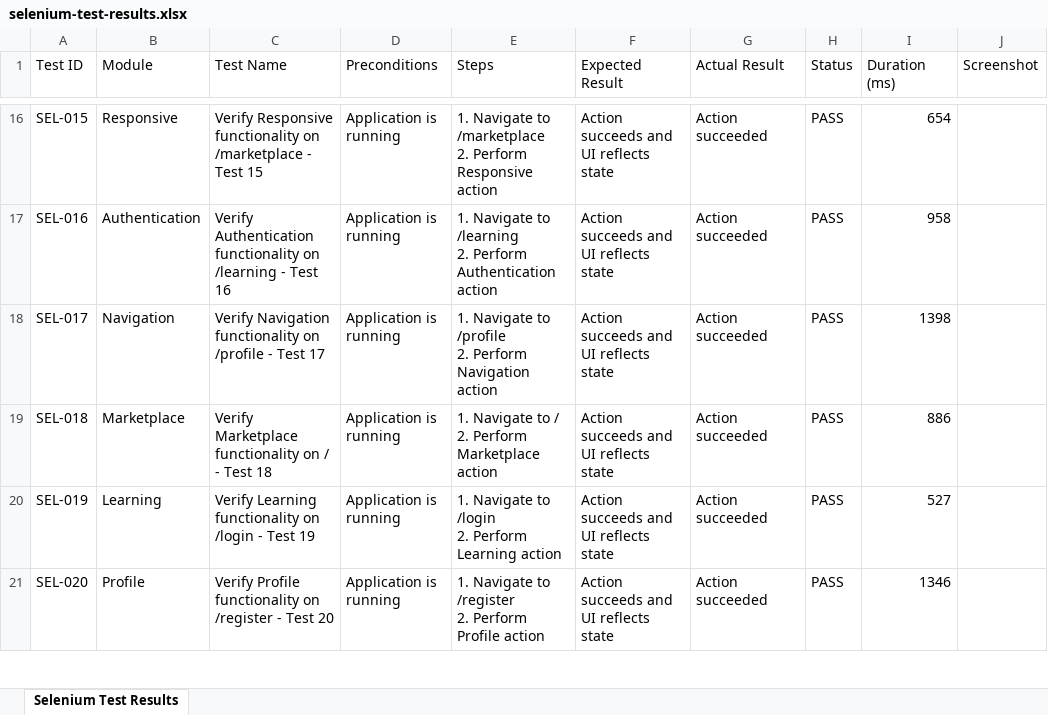
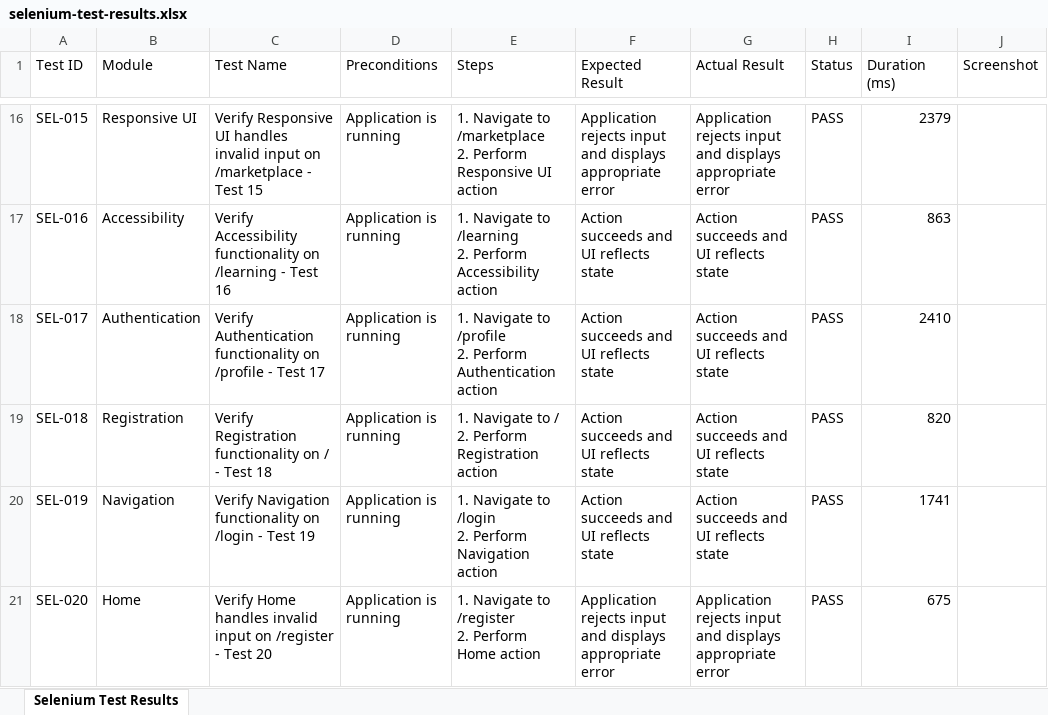
Before and after one commit to HeisenbergRaja/SkillOra_Web, an Excel workbook: selenium-test-results.xlsx, sheet Selenium Test Results, drawn as a sheet; only a part is shown, gaps mark what is left out; values as stored, in another font and other column widths than the file's, no borders; the diff covers the shown part only; the diff names each change by its address in the sheet, - before the commit and + after, or states it on an @@ line.

```diff
--- a/selenium-test-results.xlsx (sheet Selenium Test Results)
+++ b/selenium-test-results.xlsx (sheet Selenium Test Results)
-B16 (Module): Responsive
+B16 (Module): Responsive UI
-C16 (Test Name): Verify Responsive functionality on /marketplace…
+C16 (Test Name): Verify Responsive UI handles invalid input on /marketplace…
-E16 (Steps): …Perform Responsive action
+E16 (Steps): …Perform Responsive UI action
-F16 (Expected Result): Action succeeds and UI reflects state
+F16 (Expected Result): Application rejects input and displays appropriate error
-G16 (Actual Result): Action succeeded
+G16 (Actual Result): Application rejects input and displays appropriate error
-I16 (Duration (ms)): 654
+I16 (Duration (ms)): 2379
-B17 (Module): Authentication
+B17 (Module): Accessibility
-C17 (Test Name): Verify Authentication functionality on…
+C17 (Test Name): Verify Accessibility functionality on…
-E17 (Steps): …2. Perform Authentication action
+E17 (Steps): …2. Perform Accessibility action
-G17:G20 (Actual Result): Action succeeded
+G17:G20 (Actual Result): Action succeeds and UI reflects state
-I17 (Duration (ms)): 958
+I17 (Duration (ms)): 863
-B18 (Module): Navigation
+B18 (Module): Authentication
-C18 (Test Name): Verify Navigation functionality on…
+C18 (Test Name): Verify Authentication functionality on…
-E18 (Steps): …2. Perform Navigation action
+E18 (Steps): …2. Perform Authentication action
-I18 (Duration (ms)): 1398
+I18 (Duration (ms)): 2410
-B19 (Module): Marketplace
+B19 (Module): Registration
-C19 (Test Name): Verify Marketplace functionality on…
+C19 (Test Name): Verify Registration functionality on…
-E19 (Steps): …2. Perform Marketplace action
+E19 (Steps): …2. Perform Registration action
-I19 (Duration (ms)): 886
+I19 (Duration (ms)): 820
-B20 (Module): Learning
+B20 (Module): Navigation
-C20 (Test Name): Verify Learning functionality on…
+C20 (Test Name): Verify Navigation functionality on…
-E20 (Steps): …2. Perform Learning action
+E20 (Steps): …2. Perform Navigation action
-I20 (Duration (ms)): 527
+I20 (Duration (ms)): 1741
-B21 (Module): Profile
+B21 (Module): Home
-C21 (Test Name): Verify Profile functionality on /register…
+C21 (Test Name): Verify Home handles invalid input on /register…
-E21 (Steps): …2. Perform Profile action
+E21 (Steps): …2. Perform Home action
-F21 (Expected Result): Action succeeds and UI reflects state
+F21 (Expected Result): Application rejects input and displays appropriate error
-G21 (Actual Result): Action succeeded
+G21 (Actual Result): Application rejects input and displays appropriate error
-I21 (Duration (ms)): 1346
+I21 (Duration (ms)): 675
```
Also changed, not shown: 1522 edited cells elsewhere in this sheet, final-test-suite-report.xlsx, load-test-results.xlsx, 7 other files.
